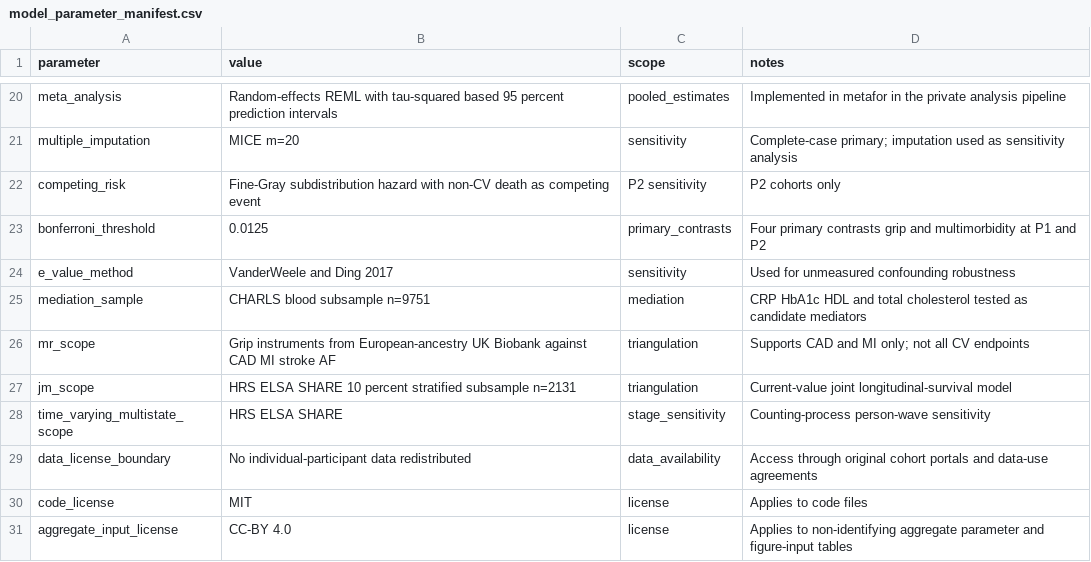
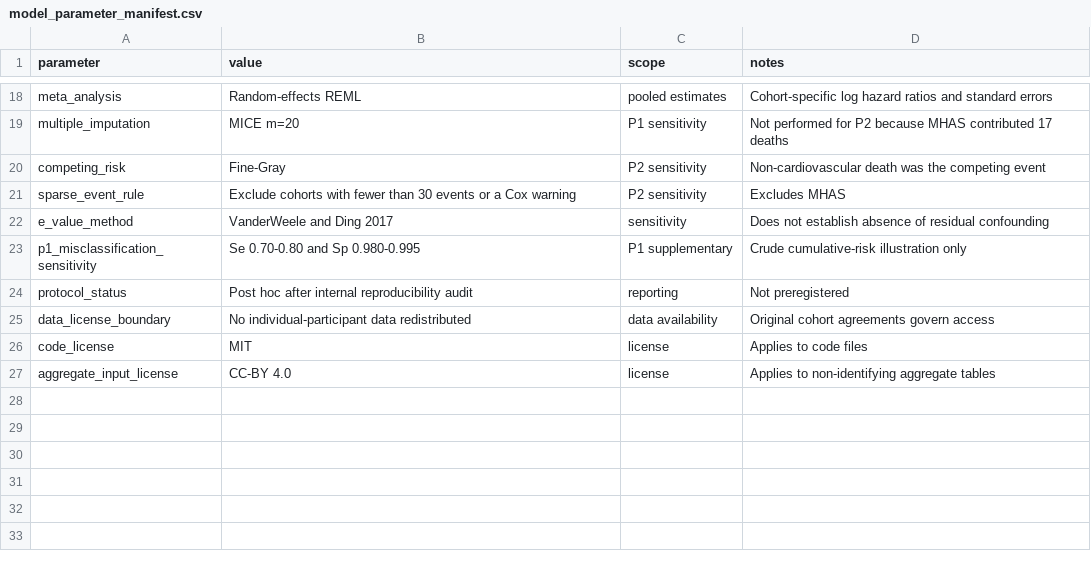
Before and after one commit to outrotim/grip-strength-cardiovascular-ageing-ipd, a CSV file: data/model_parameter_manifest.csv, drawn as a sheet; only a part is shown, gaps mark what is left out; removed rows and columns are numbered as before the commit, all else as after; the diff covers the shown part only; the diff names each change by its address in the sheet, - before the commit and + after, or states it on an @@ line.

Commit message:
Update B7 public parameter manifest

```diff
--- a/data/model_parameter_manifest.csv
+++ b/data/model_parameter_manifest.csv
-B18 (value): Random-effects REML with tau-squared based 95 percent prediction intervals
+B18 (value): Random-effects REML
-C18 (scope): pooled_estimates
+C18 (scope): pooled estimates
-D18 (notes): Implemented in metafor in the private analysis pipeline
+D18 (notes): Cohort-specific log hazard ratios and standard errors
-C19 (scope): sensitivity
+C19 (scope): P1 sensitivity
-D19 (notes): Complete-case primary; imputation used as sensitivity analysis
+D19 (notes): Not performed for P2 because MHAS contributed 17 deaths
-B20 (value): Fine-Gray subdistribution hazard with non-CV death as competing event
+B20 (value): Fine-Gray
-D20 (notes): P2 cohorts only
+D20 (notes): Non-cardiovascular death was the competing event
-row 23: bonferroni_threshold | 0.0125 | primary_contrasts | Four primary contrasts grip and multimorbidity at P1 and P2
+row 21: sparse_event_rule | Exclude cohorts with fewer than 30 events or a Cox warning | P2 sensitivity | Excludes MHAS
-D22 (notes): Used for unmeasured confounding robustness
+D22 (notes): Does not establish absence of residual confounding
-row 25: mediation_sample | CHARLS blood subsample n=9751 | mediation | CRP HbA1c HDL and total cholesterol tested as candidate mediators
-row 26: mr_scope | Grip instruments from European-ancestry UK Biobank against CAD MI stroke AF | triangulation | Supports CAD and MI only; not all CV endpoints
-row 27: jm_scope | HRS ELSA SHARE 10 percent stratified subsample n=2131 | triangulation | Current-value joint longitudinal-survival model
-row 28: time_varying_multistate_scope | HRS ELSA SHARE | stage_sensitivity | Counting-process person-wave sensitivity
+row 23: p1_misclassification_sensitivity | Se 0.70-0.80 and Sp 0.980-0.995 | P1 supplementary | Crude cumulative-risk illustration only
+row 24: protocol_status | Post hoc after internal reproducibility audit | reporting | Not preregistered
-C25 (scope): data_availability
+C25 (scope): data availability
-D25 (notes): Access through original cohort portals and data-use agreements
+D25 (notes): Original cohort agreements govern access
-D27 (notes): …non-identifying aggregate parameter and figure-input tables
+D27 (notes): …non-identifying aggregate tables
```
Also changed, not shown: 4 added rows, 6 removed rows and 22 edited cells elsewhere in this file.
